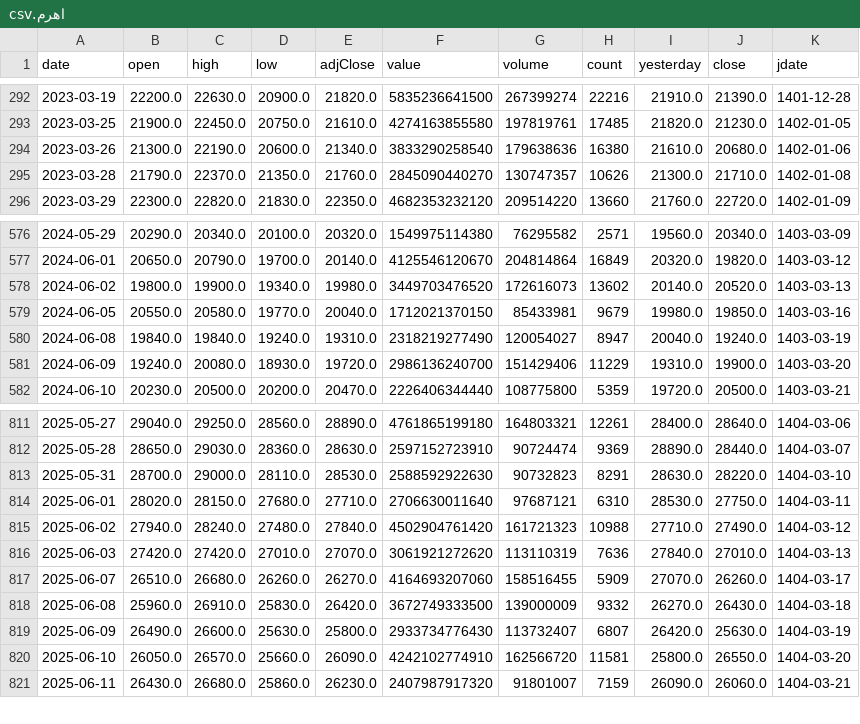
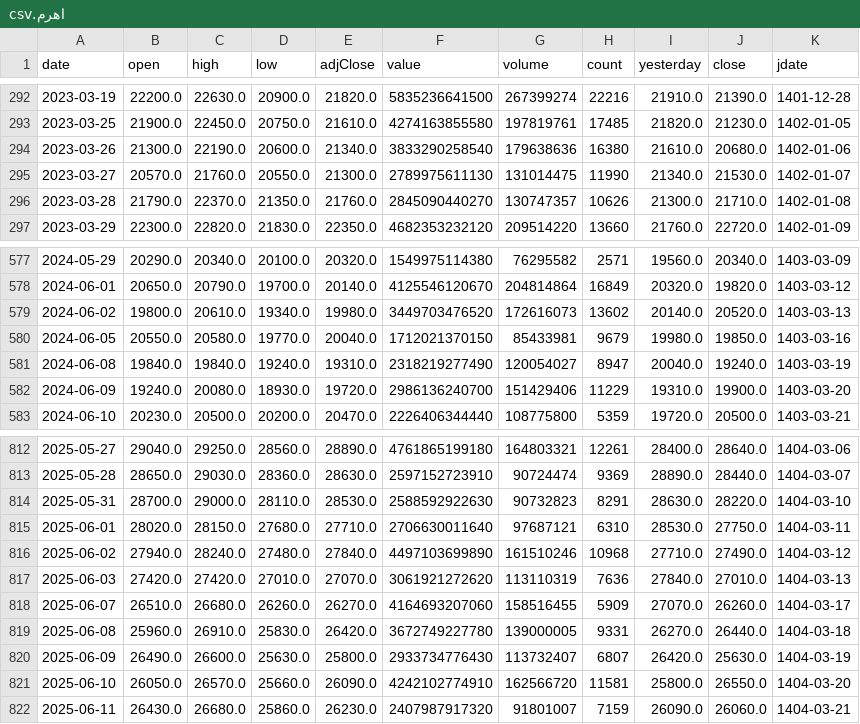
Before and after one commit to mohammadbayati/Iran-Stock-Ai-System, a CSV file: data/history/اهرم.csv, drawn as a sheet; only a part is shown, gaps mark what is left out.

```diff
--- a/data/history/اهرم.csv
+++ b/data/history/اهرم.csv
@@ -294,2 +294,3 @@ date,open,high,low,adjClose,value,volume,count,yesterday,close,jdate
 2023-03-26,21300.0,22190.0,20600.0,21340.0,3833290258540,179638636,16380,21610.0,20680.0,1402-01-06
+2023-03-27,20570.0,21760.0,20550.0,21300.0,2789975611130,131014475,11990,21340.0,21530.0,1402-01-07
 2023-03-28,21790.0,22370.0,21350.0,21760.0,2845090440270,130747357,10626,21300.0,21710.0,1402-01-08
@@ -577,3 +578,3 @@ date,open,high,low,adjClose,value,volume,count,yesterday,close,jdate
 2024-06-01,20650.0,20790.0,19700.0,20140.0,4125546120670,204814864,16849,20320.0,19820.0,1403-03-12
-2024-06-02,19800.0,19900.0,19340.0,19980.0,3449703476520,172616073,13602,20140.0,20520.0,1403-03-13
+2024-06-02,19800.0,20610.0,19340.0,19980.0,3449703476520,172616073,13602,20140.0,20520.0,1403-03-13
 2024-06-05,20550.0,20580.0,19770.0,20040.0,1712021370150,85433981,9679,19980.0,19850.0,1403-03-16
@@ -814,6 +815,6 @@ date,open,high,low,adjClose,value,volume,count,yesterday,close,jdate
 2025-06-01,28020.0,28150.0,27680.0,27710.0,2706630011640,97687121,6310,28530.0,27750.0,1404-03-11
-2025-06-02,27940.0,28240.0,27480.0,27840.0,4502904761420,161721323,10988,27710.0,27490.0,1404-03-12
+2025-06-02,27940.0,28240.0,27480.0,27840.0,4497103699890,161510246,10968,27710.0,27490.0,1404-03-12
 2025-06-03,27420.0,27420.0,27010.0,27070.0,3061921272620,113110319,7636,27840.0,27010.0,1404-03-13
 2025-06-07,26510.0,26680.0,26260.0,26270.0,4164693207060,158516455,5909,27070.0,26260.0,1404-03-17
-2025-06-08,25960.0,26910.0,25830.0,26420.0,3672749333500,139000009,9332,26270.0,26430.0,1404-03-18
+2025-06-08,25960.0,26910.0,25830.0,26420.0,3672749227780,139000005,9331,26270.0,26440.0,1404-03-18
 2025-06-09,26490.0,26600.0,25630.0,25800.0,2933734776430,113732407,6807,26420.0,25630.0,1404-03-19
```
Also changed, not shown: data/history/نوری.csv, data/history/وبصادر.csv, 4 other files.
